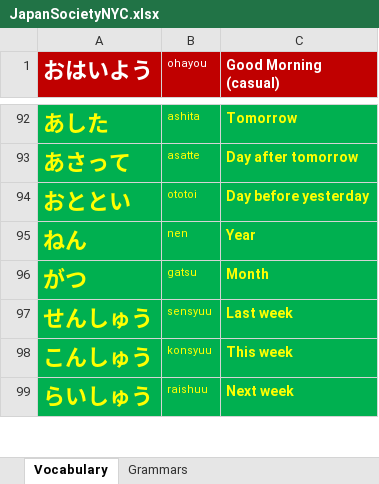
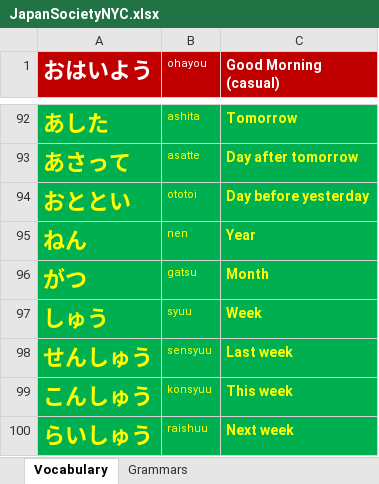
Before and after one commit to TienVNguyen/Japanese, an Excel workbook: JapanSocietyNYC.xlsx, sheet Vocabulary, drawn as a sheet; only a part is shown, gaps mark what is left out; values as stored, in another font and other column widths than the file's, no borders; the diff names each change by its address in the sheet, - before the commit and + after, or states it on an @@ line.

```diff
--- a/JapanSocietyNYC.xlsx (sheet Vocabulary)
+++ b/JapanSocietyNYC.xlsx (sheet Vocabulary)
+row 97: しゅう | syuu | Week
```
Also changed, not shown: Mango.xlsx.
